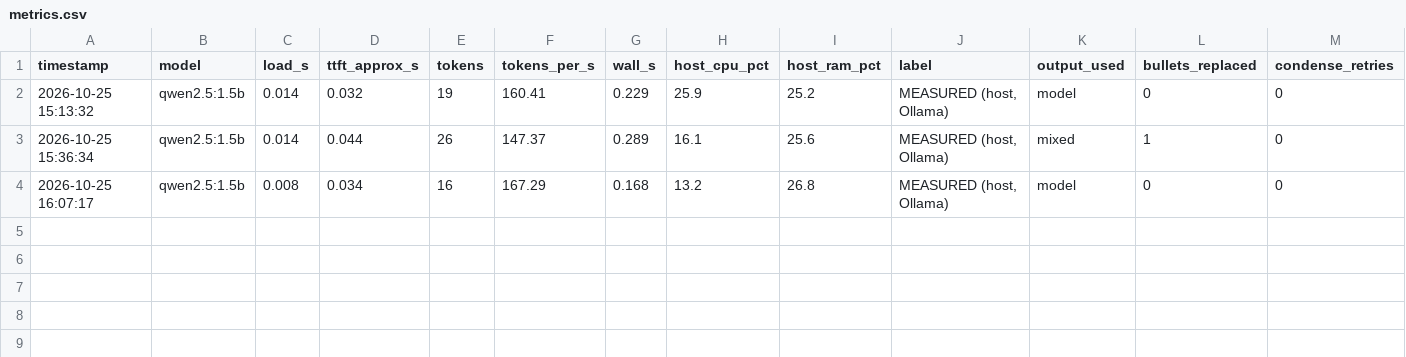
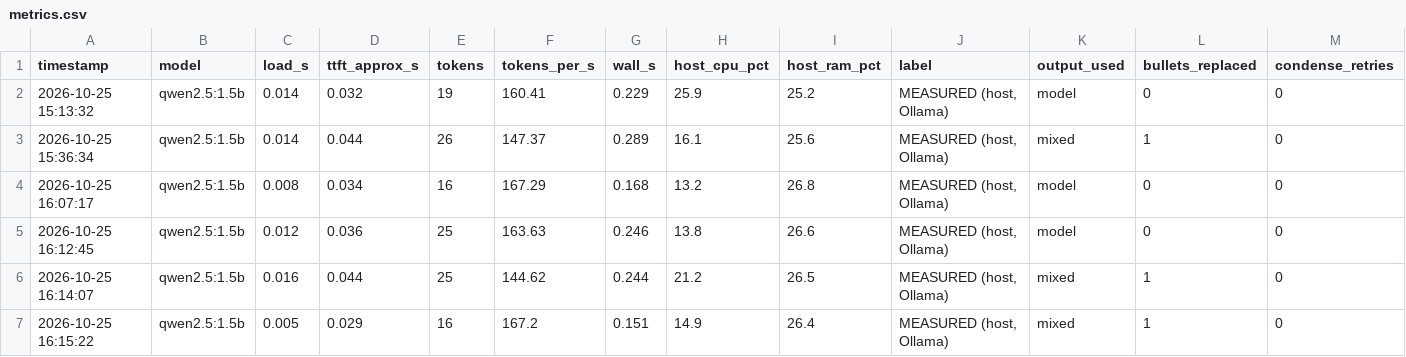
Before and after one commit to geoffreysugs/recallplug, a CSV file: bench/metrics.csv, drawn as a sheet; only a part is shown; rows hold the shown columns only; the diff names each change by its address in the sheet, - before the commit and + after, or states it on an @@ line.

```diff
--- a/bench/metrics.csv
+++ b/bench/metrics.csv
+row 5: 2026-10-25 16:12:45 | qwen2.5:1.5b | 0.012 | 0.036 | 25 | 163.63 | 0.246 | 13.8 | 26.6 | MEASURED (host, Ollama) | model | 0 | 0
+row 6: 2026-10-25 16:14:07 | qwen2.5:1.5b | 0.016 | 0.044 | 25 | 144.62 | 0.244 | 21.2 | 26.5 | MEASURED (host, Ollama) | mixed | 1 | 0
+row 7: 2026-10-25 16:15:22 | qwen2.5:1.5b | 0.005 | 0.029 | 16 | 167.2 | 0.151 | 14.9 | 26.4 | MEASURED (host, Ollama) | mixed | 1 | 0
```
Also changed, not shown: 2 other files.
